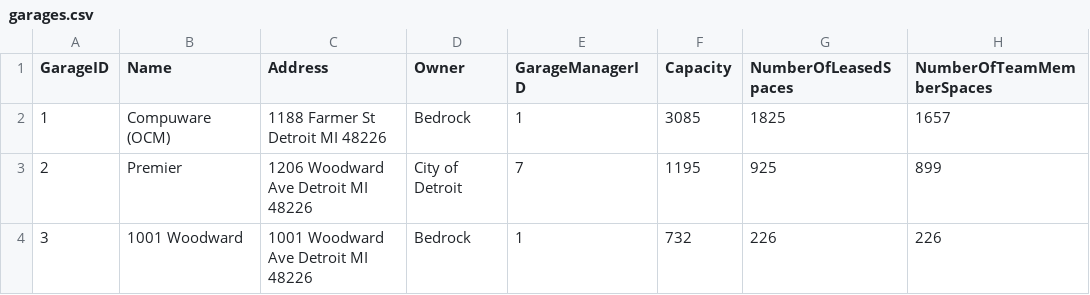
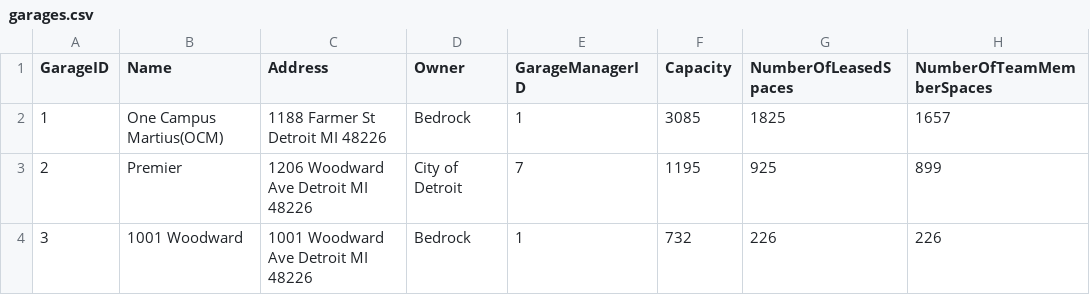
Before and after one commit to teamquickenloans/PERA, a CSV file: PERA/DAL/garages.csv, drawn as a sheet; only a part is shown; the diff names each change by its address in the sheet, - before the commit and + after, or states it on an @@ line.

```diff
--- a/PERA/DAL/garages.csv
+++ b/PERA/DAL/garages.csv
-B2 (Name): Compuware (OCM)
+B2 (Name): One Campus Martius(OCM)
```
Also changed, not shown: 17 other files.
